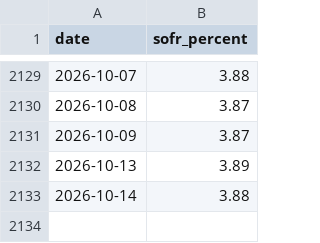
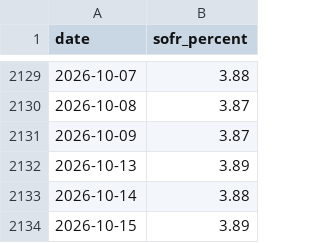
Before and after one commit to nathancouturier/jkm-ttf-arbitrage, a CSV file: data/cache/nyfed_sofr_daily.csv, drawn as a sheet; only a part is shown, gaps mark what is left out.

```diff
--- a/data/cache/nyfed_sofr_daily.csv
+++ b/data/cache/nyfed_sofr_daily.csv
@@ -2133 +2133,2 @@ date,sofr_percent
 2026-10-14,3.88
+2026-10-15,3.89
```
Also changed, not shown: data/cache/imf_usd_per_sdr_daily.csv, 7 other files.
